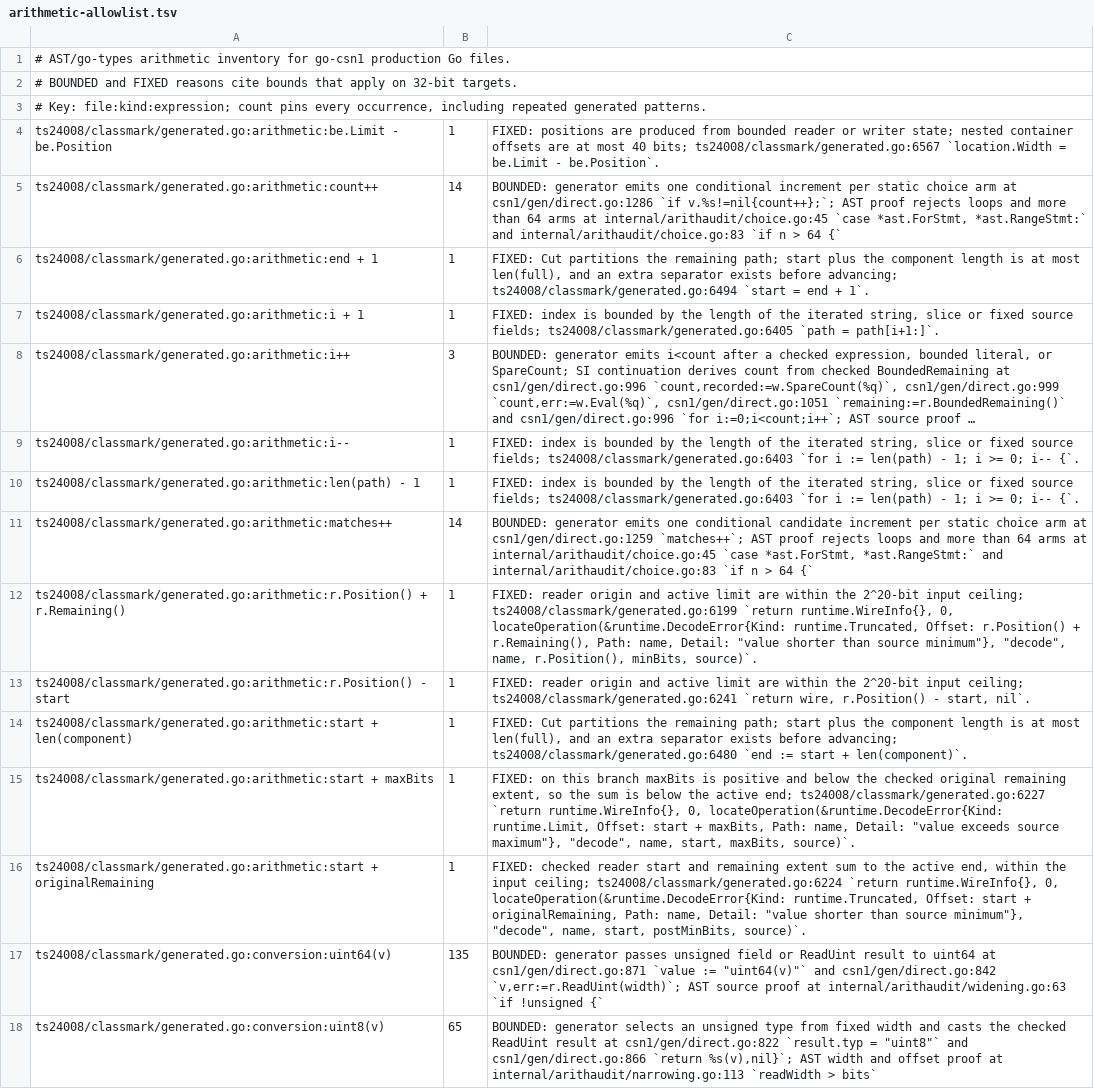
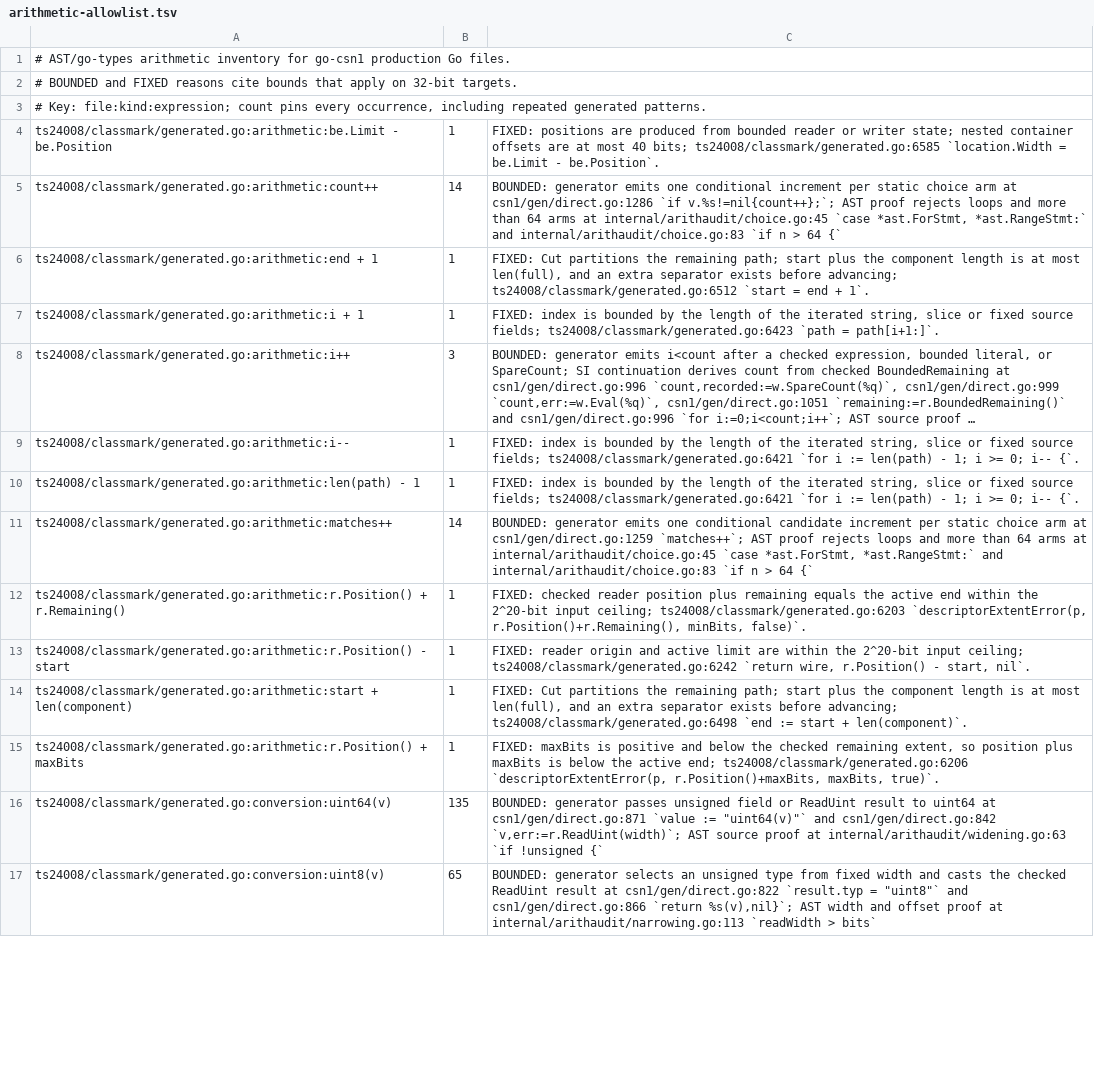
Before and after one commit to gomaja/go-csn1, a TSV file: arithmetic-allowlist.tsv, drawn as a sheet; only a part is shown; long unchanged cells end in …; the diff covers the shown part only; the diff names each change by its address in the sheet, - before the commit and + after, or states it on an @@ line.

Commit message:
Match bounded descriptor readers to byte decoding (#57)
Descriptor readers now return the same typed values, wire metadata and diagnostics as byte decoding when the containing limit covers exactly the input. The existing Non-GSM Message continuation-count exception remains documented under TS 44.018 §10.5.2.37h.

Without a containing limit, a reader refuses with the context-required error wherever decoding needs the value's extent:
- source size bounds (TS 44.018 V19.0.0 §§10.5.2.1e, 10.5.2.20, 10.5.2.35–37 and 10.5.2.37h–i), including the SI7 and SI8 context entry points;
- receiver zero extension (TS 24.008 V20.1.0 §§10.5.1.7, 10.5.5.12 and 10.5.5.12a);
- null alternatives selected at the end of the input (TS 44.018 V19.0.0 §10.5.2.16).

A null alternative selected by a preceding length does not need the extent. A reader applies its own zero-extension setting and restores the caller's afterwards. Context-required errors carry the printed definition name.

The catalogue gate compares 2,000 fixed-seed inputs for each of the 237 definitions, with both SI4 ACS values. It also checks that caller octets after the input, starting with either bit, leave complete values and context-required refusals unchanged. Focused regressions cover source bounds, empty inputs, context names and the caller's zero-extension state.

Validation:
- all 1,812 corpus records keep their decoded values, diagnostics, observations, replay and canonical output, with unchanged allocation counts;
- regeneration is deterministic;
- per-package compile memory stays within 5% in both scheduling modes.

```diff
--- a/arithmetic-allowlist.tsv
+++ b/arithmetic-allowlist.tsv
-C4: …40 bits; ts24008/classmark/generated.go:6567 `location.Width =…
+C4: …40 bits; ts24008/classmark/generated.go:6585 `location.Width =…
-C6: …before advancing; ts24008/classmark/generated.go:6494 `start =…
+C6: …before advancing; ts24008/classmark/generated.go:6512 `start =…
-C7: …source fields; ts24008/classmark/generated.go:6405 `path =…
+C7: …source fields; ts24008/classmark/generated.go:6423 `path =…
-C9:C10: …source fields; ts24008/classmark/generated.go:6403 `for i…
+C9:C10: …source fields; ts24008/classmark/generated.go:6421 `for i…
-C12: FIXED: reader origin and active limit are within the 2^20-bit input ceiling; ts24008/classmark/generated.go:6199 `return runtime.WireInfo{}, 0, locateOperation(&runtime.DecodeError{Kind: runtime.Truncated, Offset: r.Position() + r.Remaining(), Path: name, Detail: "value shorter than source minimum"}, "decode", name, r.Position(), minBits, source)`.
+C12: FIXED: checked reader position plus remaining equals the active end within the 2^20-bit input ceiling; ts24008/classmark/generated.go:6203 `descriptorExtentError(p, r.Position()+r.Remaining(), minBits, false)`.
-C13: …input ceiling; ts24008/classmark/generated.go:6241 `return wire,…
+C13: …input ceiling; ts24008/classmark/generated.go:6242 `return wire,…
-C14: …before advancing; ts24008/classmark/generated.go:6480 `end :=…
+C14: …before advancing; ts24008/classmark/generated.go:6498 `end :=…
-A15: ts24008/classmark/generated.go:arithmetic:start + maxBits
+A15: ts24008/classmark/generated.go:arithmetic:r.Position() + maxBits
-C15: FIXED: on this branch maxBits is positive and below the checked original remaining extent, so the sum is below the active end; ts24008/classmark/generated.go:6227 `return runtime.WireInfo{}, 0, locateOperation(&runtime.DecodeError{Kind: runtime.Limit, Offset: start + maxBits, Path: name, Detail: "value exceeds source maximum"}, "decode", name, start, maxBits, source)`.
+C15: FIXED: maxBits is positive and below the checked remaining extent, so position plus maxBits is below the active end; ts24008/classmark/generated.go:6206 `descriptorExtentError(p, r.Position()+maxBits, maxBits, true)`.
-row 16: ts24008/classmark/generated.go:arithmetic:start + originalRemaining | 1 | FIXED: checked reader start and remaining extent sum to the active end, within the input ceiling; ts24008/classmark/generated.go:6224 `return runtime.WireInfo{}, 0, locateOperation(&runtime.DecodeError{Kind: runtime.Truncated, Offset: start + originalRemaining, Path: name, Detail: "value shorter than source minimum"}, "decode", name, start, postMinBits, source)`.
```
Also changed, not shown: 6 removed rows and 56 edited cells elsewhere in this file, 14 other files.
